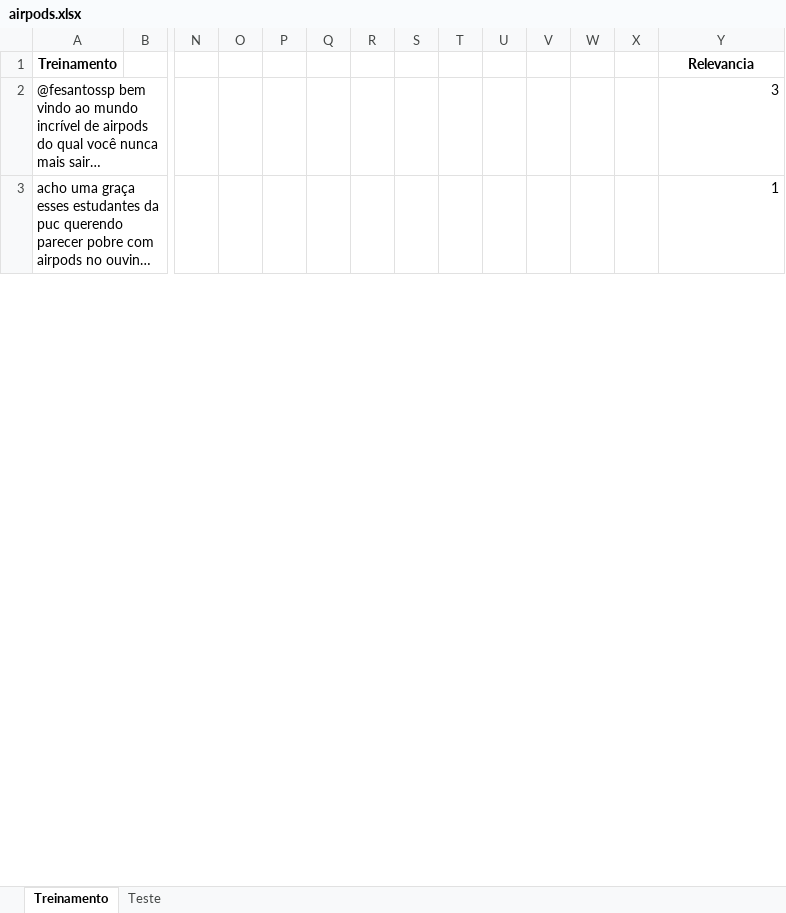
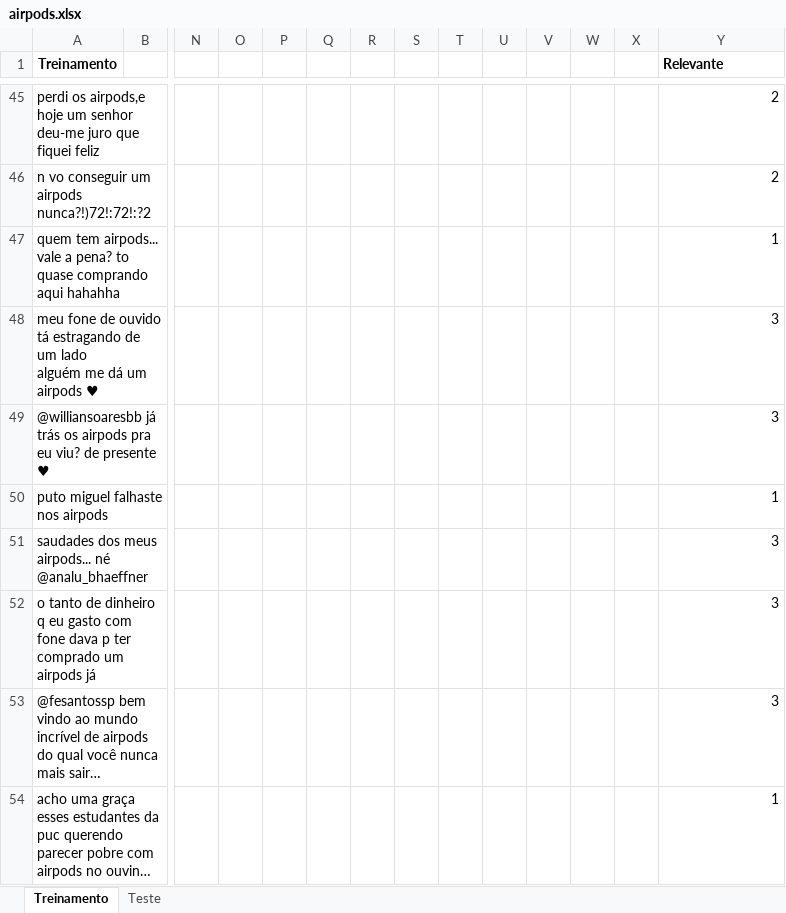
Before and after one commit to LNazari/Projeto-2-Dados, an Excel workbook: airpods.xlsx, sheet Treinamento, drawn as a sheet; only a part is shown, gaps mark what is left out; long unchanged cells end in …; values as stored, in another font and other column widths than the file's, no borders; rows hold the shown columns only; ↵ is a line break in a cell; the diff covers the shown part only; the diff names each change by its address in the sheet, - before the commit and + after, or states it on an @@ line.

```diff
--- a/airpods.xlsx (sheet Treinamento)
+++ b/airpods.xlsx (sheet Treinamento)
-Y1: Relevancia
+Y1: Relevante
-Y1 alignment: center
+Y1 alignment: left
+row 45: perdi os airpods,e hoje um senhor deu-me juro que fiquei feliz |  |  |  |  |  |  |  |  |  |  |  |  | 2
+row 46: n vo conseguir um airpods nunca?!)72!:72!:?2 |  |  |  |  |  |  |  |  |  |  |  |  | 2
+row 47: quem tem airpods... vale a pena? to quase comprando aqui hahahha |  |  |  |  |  |  |  |  |  |  |  |  | 1
+row 48: meu fone de ouvido tá estragando de um lado ↵ alguém me dá um airpods ♥ |  |  |  |  |  |  |  |  |  |  |  |  | 3
+row 49: @williansoaresbb já trás os airpods pra eu viu? de presente ♥ |  |  |  |  |  |  |  |  |  |  |  |  | 3
+row 50: puto miguel falhaste nos airpods |  |  |  |  |  |  |  |  |  |  |  |  | 1
+row 51: saudades dos meus airpods... né @analu_bhaeffner |  |  |  |  |  |  |  |  |  |  |  |  | 3
+row 52: o tanto de dinheiro q eu gasto com fone dava p ter comprado um airpods já |  |  |  |  |  |  |  |  |  |  |  |  | 3
```
Also changed, not shown: 101 added rows, 104 removed rows and 69 edited cells elsewhere in this sheet, sheet Teste, 1 other file.
